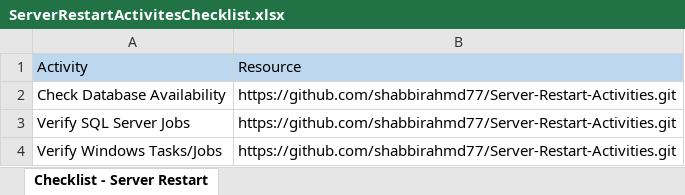
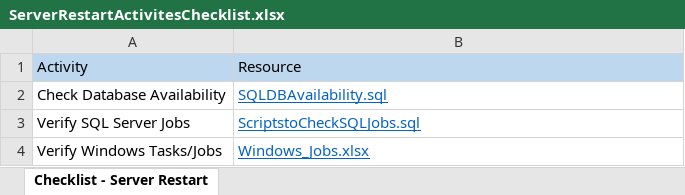
Before and after one commit to shabbirahmd77/Server-Restart-Activities, an Excel workbook: ServerRestartActivities/ServerRestartActivitesChecklist.xlsx, sheet Checklist - Server Restart, drawn as a sheet; values as stored, in another font and other column widths than the file's, no borders; the diff names each change by its address in the sheet, - before the commit and + after, or states it on an @@ line.

Commit message:
Update ServerRestartActivitesChecklist.xlsx
ServerRestartActivitesChecklist - Replaced the Resource Names

```diff
--- a/ServerRestartActivities/ServerRestartActivitesChecklist.xlsx (sheet Checklist - Server Restart)
+++ b/ServerRestartActivities/ServerRestartActivitesChecklist.xlsx (sheet Checklist - Server Restart)
-B2: https://github.com/shabbirahmd77/Server-Restart-Activities.git
+B2: SQLDBAvailability.sql
@@ B2:B4 underline: off → on, text colour: black → #0563C1 @@
-B3: https://github.com/shabbirahmd77/Server-Restart-Activities.git
+B3: ScriptstoCheckSQLJobs.sql
-B4: https://github.com/shabbirahmd77/Server-Restart-Activities.git
+B4: Windows_Jobs.xlsx
```
